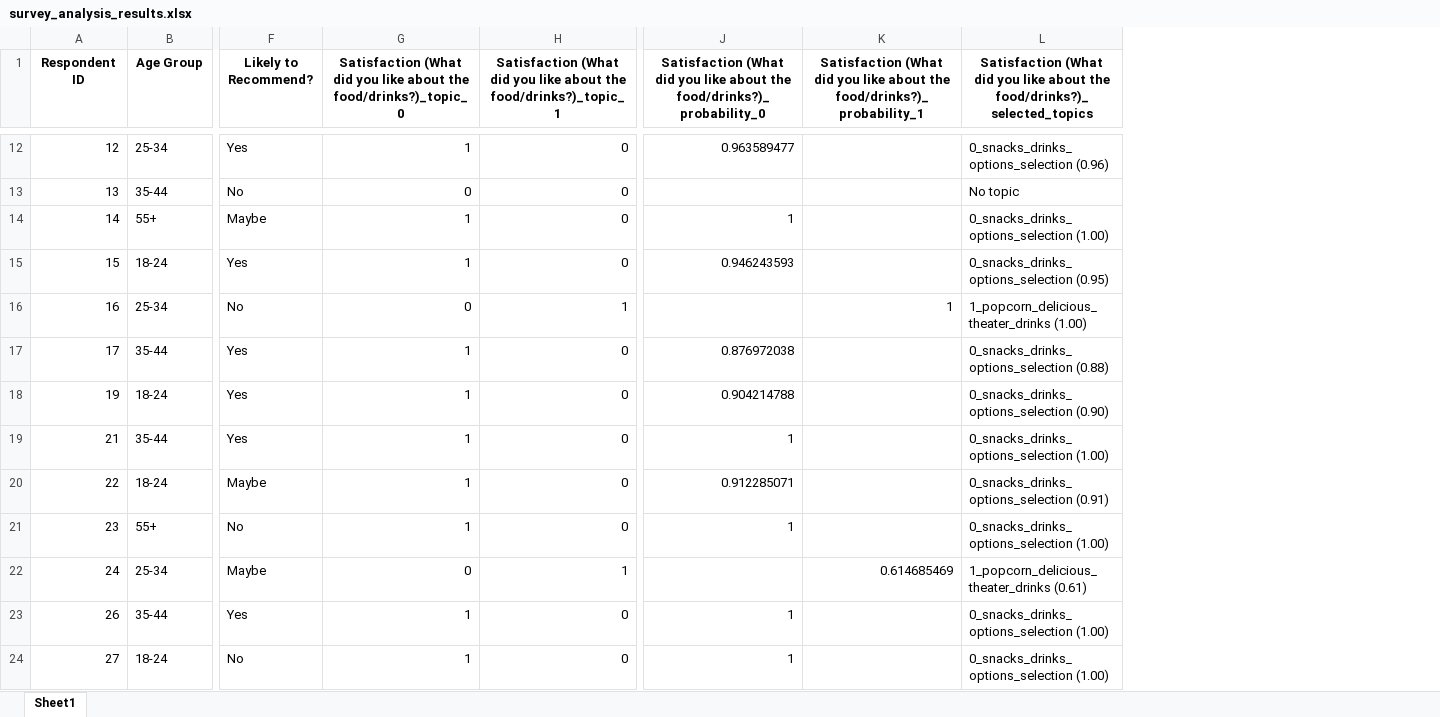
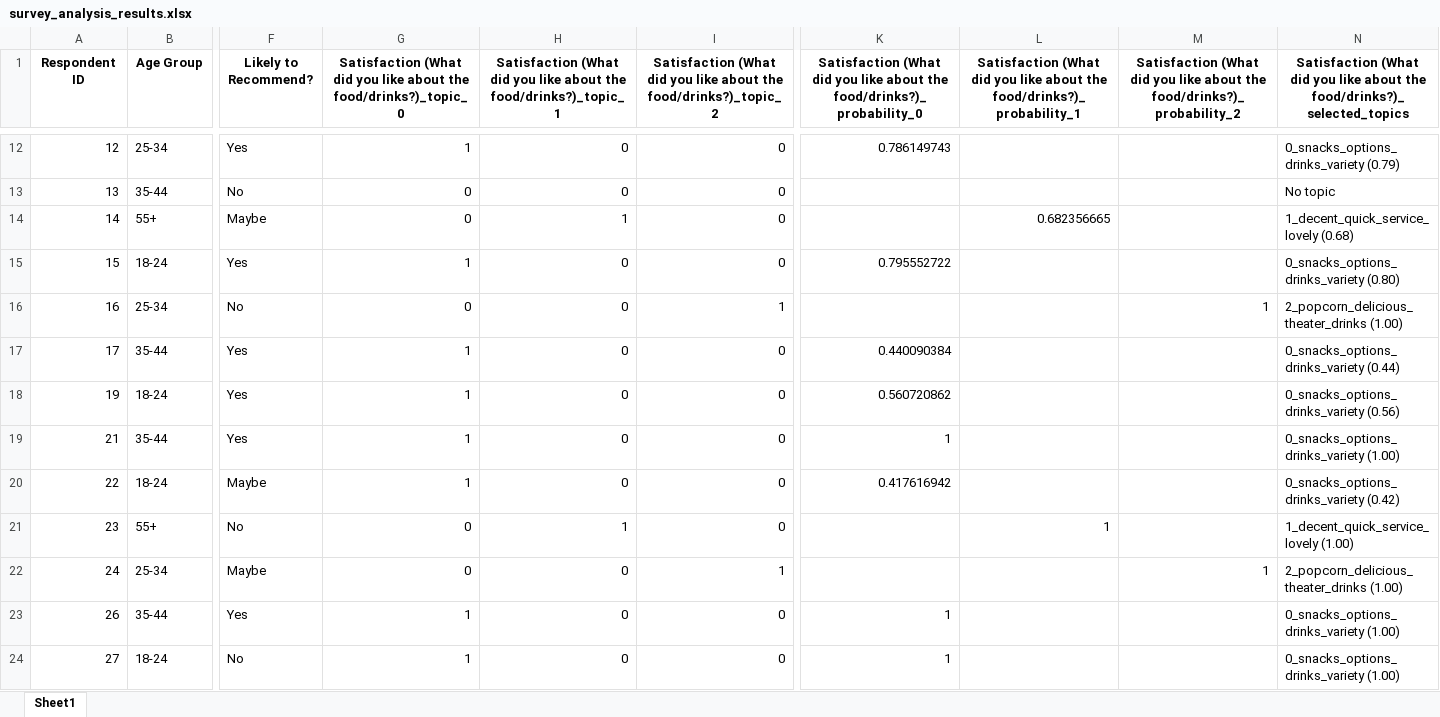
Before and after one commit to PerrineQhn/survey-topic-analysis, an Excel workbook: output/survey_analysis_results.xlsx, sheet Sheet1, drawn as a sheet; only a part is shown, gaps mark what is left out; values as stored, in another font and other column widths than the file's, no borders; addresses are those after the commit; the diff covers the shown part only; the diff names each change by its address in the sheet, - before the commit and + after, or states it on an @@ line.

```diff
--- a/output/survey_analysis_results.xlsx (sheet Sheet1)
+++ b/output/survey_analysis_results.xlsx (sheet Sheet1)
+column I, row 1: Satisfaction (What did you like about the food/drinks?)_topic_2; rows 12-24: 0 | 0 | 0 | 0 | 1 | 0 | 0 | 0 | 0 | 0 | 1 | 0 | 0
+column M, row 1: Satisfaction (What did you like about the food/drinks?)_probability_2; rows 16-22: 1 |  |  |  |  |  | 1
-K12: 0.963589477
+K12: 0.786149743
-N12: 0_snacks_drinks_options_selection (0.96)
+N12: 0_snacks_options_drinks_variety (0.79)
-G14: 1
+G14: 0
-H14: 0
+H14: 1
-K14: 1
+K14: (empty)
-L14: (empty)
+L14: 0.682356665
-N14: 0_snacks_drinks_options_selection (1.00)
+N14: 1_decent_quick_service_lovely (0.68)
-K15: 0.946243593
+K15: 0.795552722
-N15: 0_snacks_drinks_options_selection (0.95)
+N15: 0_snacks_options_drinks_variety (0.80)
-H16: 1
+H16: 0
-L16: 1
+L16: (empty)
-N16: 1_popcorn_delicious_theater_drinks (1.00)
+N16: 2_popcorn_delicious_theater_drinks (1.00)
-K17: 0.876972038
+K17: 0.440090384
-N17: 0_snacks_drinks_options_selection (0.88)
+N17: 0_snacks_options_drinks_variety (0.44)
-K18: 0.904214788
+K18: 0.560720862
-N18: 0_snacks_drinks_options_selection (0.90)
+N18: 0_snacks_options_drinks_variety (0.56)
-N19: 0_snacks_drinks_options_selection (1.00)
+N19: 0_snacks_options_drinks_variety (1.00)
-K20: 0.912285071
+K20: 0.417616942
-N20: 0_snacks_drinks_options_selection (0.91)
+N20: 0_snacks_options_drinks_variety (0.42)
-G21: 1
+G21: 0
-H21: 0
+H21: 1
-K21: 1
+K21: (empty)
-L21: (empty)
+L21: 1
-N21: 0_snacks_drinks_options_selection (1.00)
+N21: 1_decent_quick_service_lovely (1.00)
-H22: 1
+H22: 0
-L22: 0.614685469
+L22: (empty)
-N22: 1_popcorn_delicious_theater_drinks (0.61)
+N22: 2_popcorn_delicious_theater_drinks (1.00)
-N23:N24: 0_snacks_drinks_options_selection (1.00)
+N23:N24: 0_snacks_options_drinks_variety (1.00)
```
Also changed, not shown: 39 edited cells elsewhere in this sheet, 9 other files.
